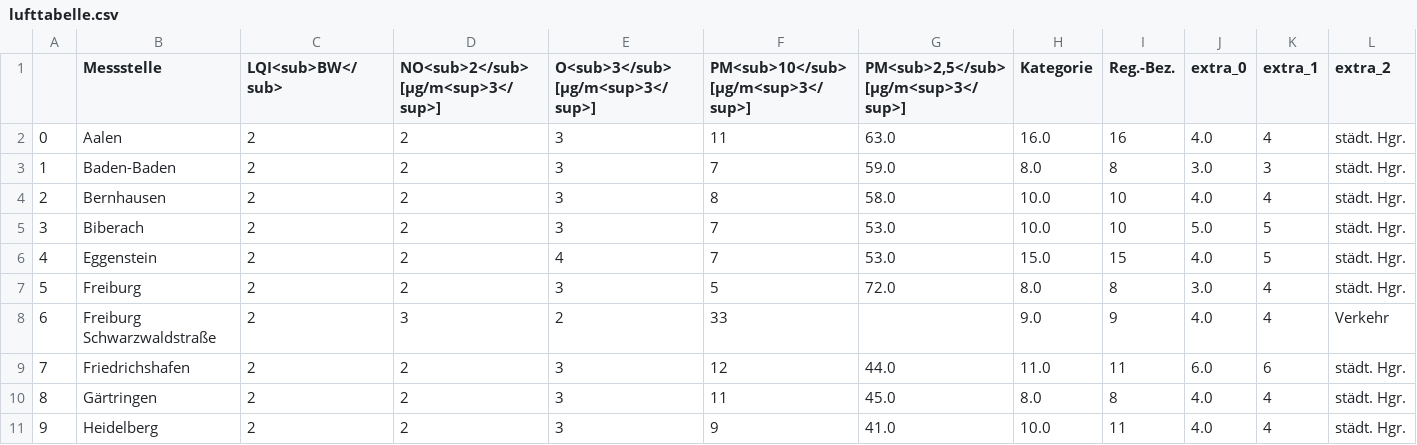
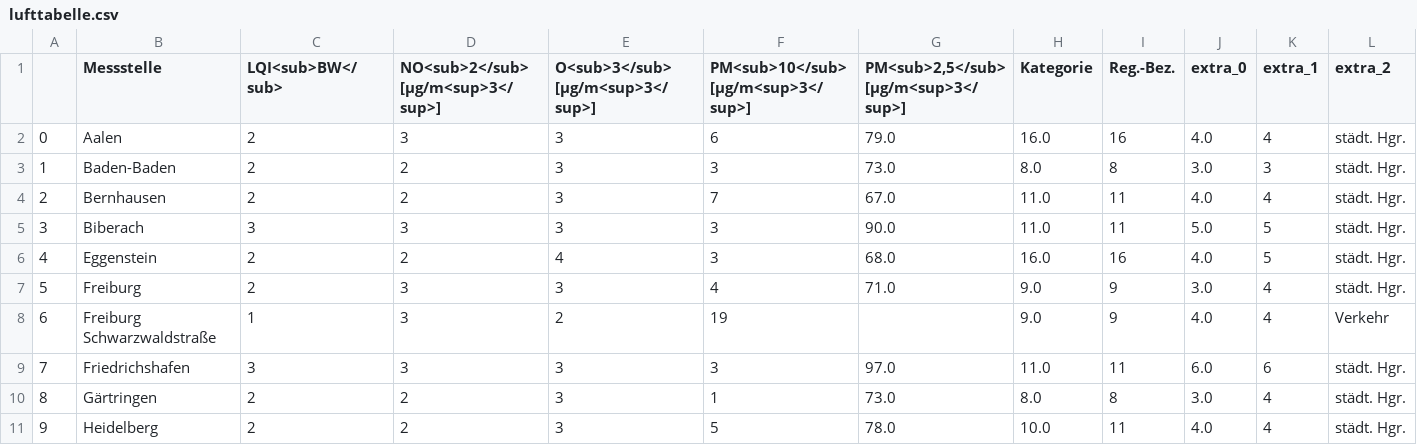
Before and after one commit to Schnuff22/feinstaub_bw, a CSV file: lufttabelle.csv, drawn as a sheet; only a part is shown; the diff covers the shown part only; the diff names each change by its address in the sheet, - before the commit and + after, or states it on an @@ line.

```diff
--- a/lufttabelle.csv
+++ b/lufttabelle.csv
-D2: 2
+D2: 3
-F2: 11
+F2: 6
-G2: 63.0
+G2: 79.0
-F3: 7
+F3: 3
-G3: 59.0
+G3: 73.0
-F4: 8
+F4: 7
-G4: 58.0
+G4: 67.0
-H4:H5 (Kategorie): 10.0
+H4:H5 (Kategorie): 11.0
-I4:I5 (Reg.-Bez.): 10
+I4:I5 (Reg.-Bez.): 11
-C5 (LQI<sub>BW</sub>): 2
+C5 (LQI<sub>BW</sub>): 3
-D5: 2
+D5: 3
-F5:F6: 7
+F5:F6: 3
-G5: 53.0
+G5: 90.0
-G6: 53.0
+G6: 68.0
-H6 (Kategorie): 15.0
+H6 (Kategorie): 16.0
-I6 (Reg.-Bez.): 15
+I6 (Reg.-Bez.): 16
-D7: 2
+D7: 3
-F7: 5
+F7: 4
-G7: 72.0
+G7: 71.0
-H7 (Kategorie): 8.0
+H7 (Kategorie): 9.0
-I7 (Reg.-Bez.): 8
+I7 (Reg.-Bez.): 9
-C8 (LQI<sub>BW</sub>): 2
+C8 (LQI<sub>BW</sub>): 1
-F8: 33
+F8: 19
-C9 (LQI<sub>BW</sub>): 2
+C9 (LQI<sub>BW</sub>): 3
-D9: 2
+D9: 3
-F9: 12
+F9: 3
-G9: 44.0
+G9: 97.0
-F10: 11
+F10: 1
-G10: 45.0
+G10: 73.0
-J10 (extra_0): 4.0
+J10 (extra_0): 3.0
-F11: 9
+F11: 5
-G11: 41.0
+G11: 78.0
```
Also changed, not shown: 75 edited cells elsewhere in this file.
